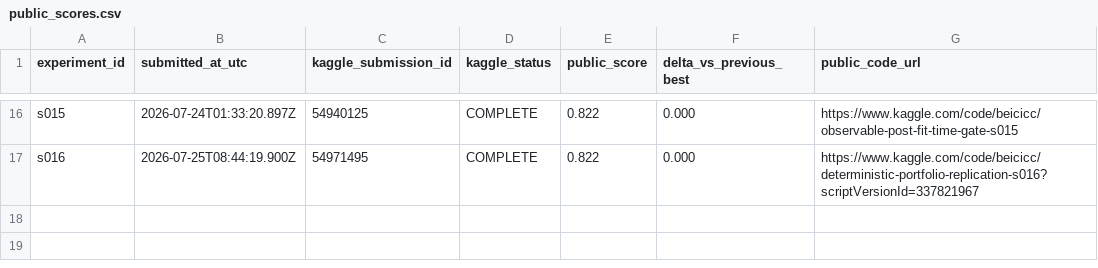
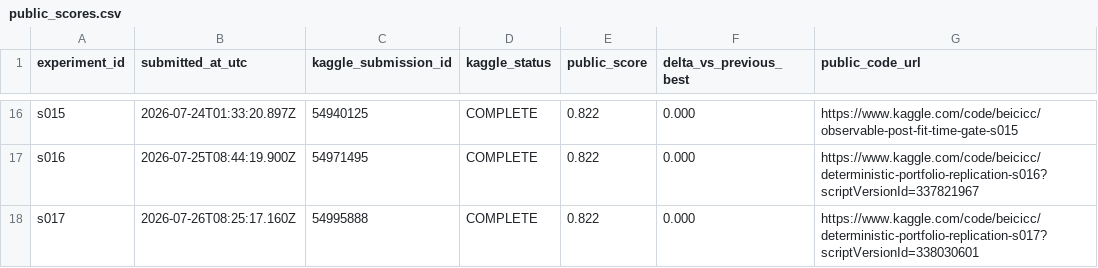
Before and after one commit to Beiciccc/autonomous-agent-prediction-beta, a CSV file: results/public_scores.csv, drawn as a sheet; only a part is shown, gaps mark what is left out.

Commit message:
Record s017 package replication

```diff
--- a/results/public_scores.csv
+++ b/results/public_scores.csv
@@ -17 +17,2 @@ s015,2026-07-24T01:33:20.897Z,54940125,COMPLETE,0.822,0.000,https://www.kaggle.c
 s016,2026-07-25T08:44:19.900Z,54971495,COMPLETE,0.822,0.000,https://www.kaggle.com/code/beicicc/deterministic-portfolio-replication-s016?scriptVersionId=337821967
+s017,2026-07-26T08:25:17.160Z,54995888,COMPLETE,0.822,0.000,https://www.kaggle.com/code/beicicc/deterministic-portfolio-replication-s017?scriptVersionId=338030601
```
Also changed, not shown: 4 other files.
